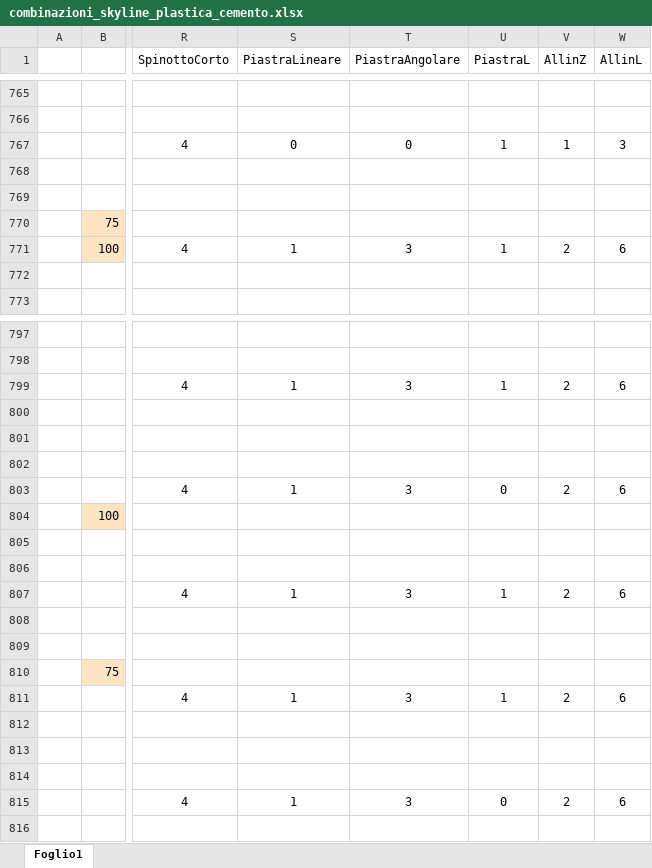
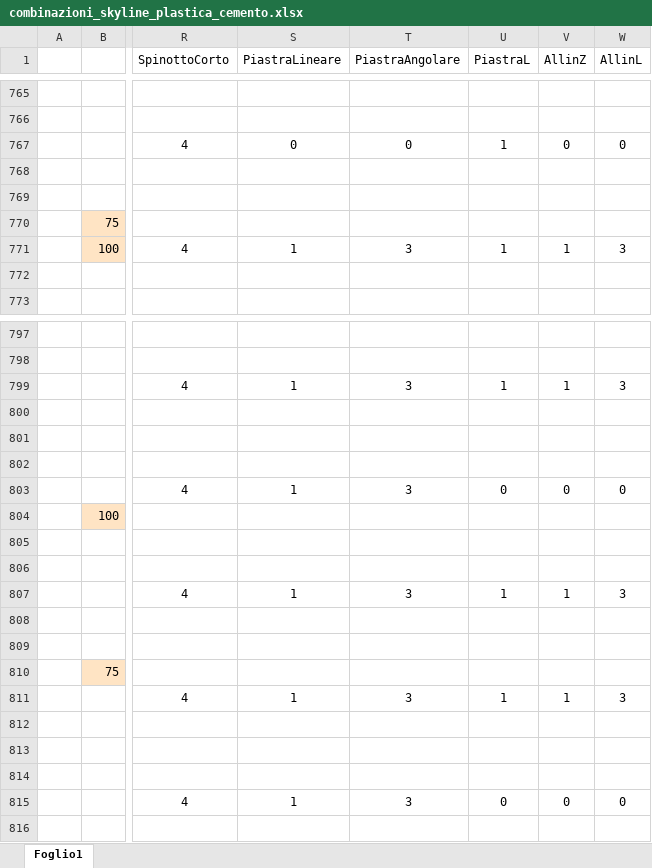
Before and after one commit to paltasoft/rcl, an Excel workbook: combinazioni_skyline_plastica_cemento.xlsx, sheet Foglio1, drawn as a sheet; only a part is shown, gaps mark what is left out; values as stored, in another font and other column widths than the file's, no borders; the diff covers the shown part only; the diff names each change by its address in the sheet, - before the commit and + after, or states it on an @@ line.

```diff
--- a/combinazioni_skyline_plastica_cemento.xlsx (sheet Foglio1)
+++ b/combinazioni_skyline_plastica_cemento.xlsx (sheet Foglio1)
-V767 (AllinZ): 1
+V767 (AllinZ): 0
-W767 (AllinL): 3
+W767 (AllinL): 0
-V771 (AllinZ): 2
+V771 (AllinZ): 1
-W771 (AllinL): 6
+W771 (AllinL): 3
-V799 (AllinZ): 2
+V799 (AllinZ): 1
-W799 (AllinL): 6
+W799 (AllinL): 3
-V803 (AllinZ): 2
+V803 (AllinZ): 0
-W803 (AllinL): 6
+W803 (AllinL): 0
-V807 (AllinZ): 2
+V807 (AllinZ): 1
-W807 (AllinL): 6
+W807 (AllinL): 3
-V811 (AllinZ): 2
+V811 (AllinZ): 1
-W811 (AllinL): 6
+W811 (AllinL): 3
-V815 (AllinZ): 2
+V815 (AllinZ): 0
-W815 (AllinL): 6
+W815 (AllinL): 0
```
Also changed, not shown: 200 edited cells elsewhere in this sheet.
